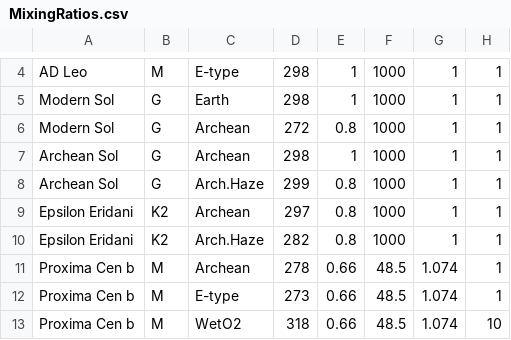
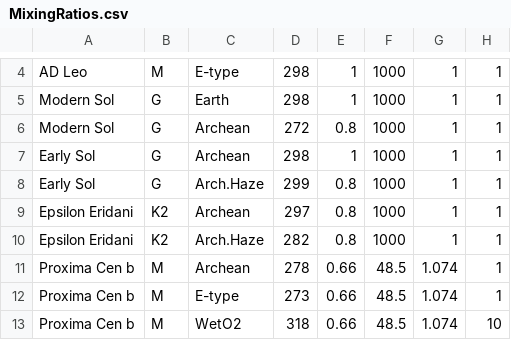
Before and after one commit to archaeastra/ReadingBetweenRainbows, a CSV file: MixingRatios.csv, drawn as a sheet; only a part is shown, gaps mark what is left out; the diff names each change by its address in the sheet, - before the commit and + after, or states it on an @@ line.

Commit message:
Update MixingRatios.csv

```diff
--- a/MixingRatios.csv
+++ b/MixingRatios.csv
-A7:A8: Archean Sol
+A7:A8: Early Sol
```
